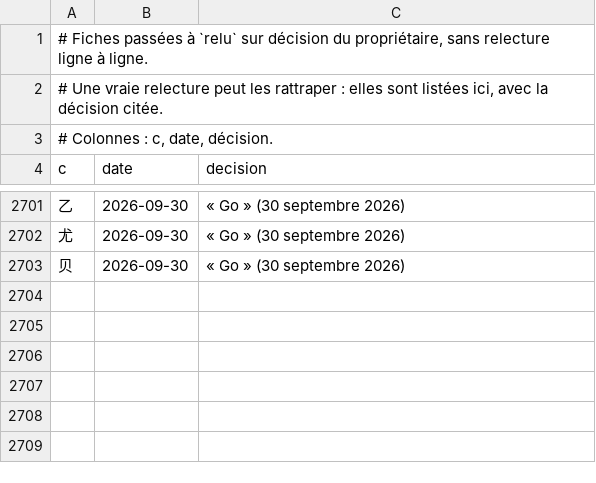
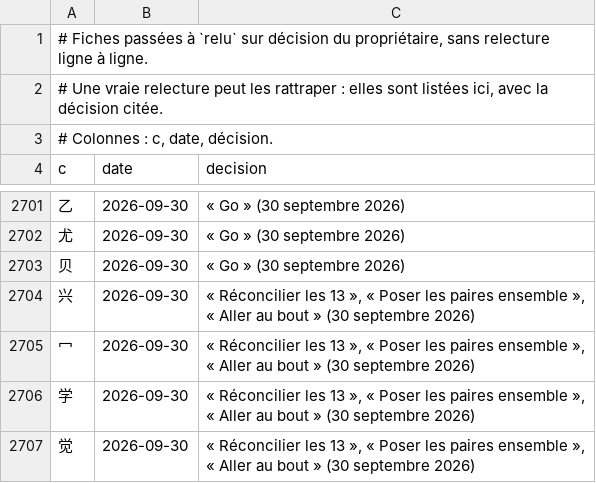
Before and after one commit to jon-gyt/zilin, a TSV file: data/sources/fiches-approuvees.tsv, drawn as a sheet; only a part is shown, gaps mark what is left out; the diff names each change by its address in the sheet, - before the commit and + after, or states it on an @@ line.

```diff
--- a/data/sources/fiches-approuvees.tsv
+++ b/data/sources/fiches-approuvees.tsv
+row 2704: 兴 | 2026-09-30 | « Réconcilier les 13 », « Poser les paires ensemble », « Aller au bout » (30 septembre 2026)
+row 2705: 冖 | 2026-09-30 | « Réconcilier les 13 », « Poser les paires ensemble », « Aller au bout » (30 septembre 2026)
+row 2706: 学 | 2026-09-30 | « Réconcilier les 13 », « Poser les paires ensemble », « Aller au bout » (30 septembre 2026)
+row 2707: 觉 | 2026-09-30 | « Réconcilier les 13 », « Poser les paires ensemble », « Aller au bout » (30 septembre 2026)
```
Also changed, not shown: 23 other files.
